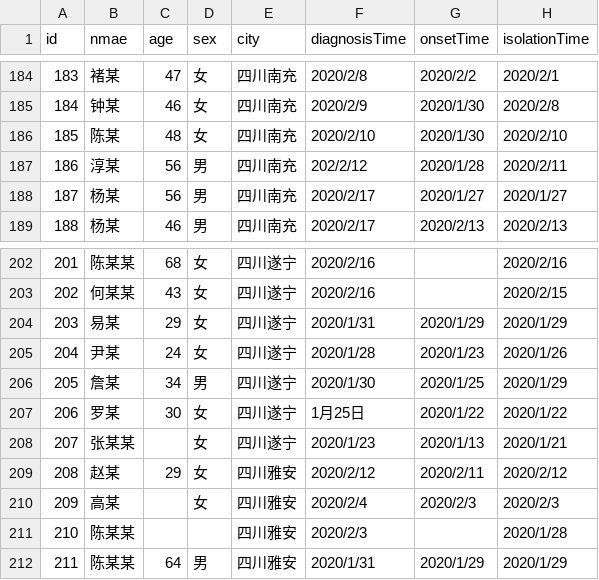
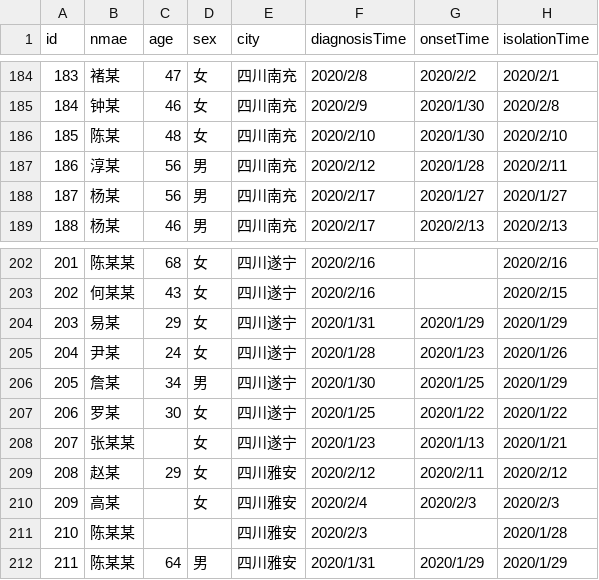
Before and after one commit to Tyeyu/scAnalysis, a CSV file: client/static/四川轨迹.csv, drawn as a sheet; only a part is shown, gaps mark what is left out; the diff names each change by its address in the sheet, - before the commit and + after, or states it on an @@ line.

```diff
--- a/client/static/四川轨迹.csv
+++ b/client/static/四川轨迹.csv
-F187 (diagnosisTime): 202/2/12
+F187 (diagnosisTime): 2020/2/12
-F207 (diagnosisTime): 1月25日
+F207 (diagnosisTime): 2020/1/25
```
Also changed, not shown: 5 other files.
